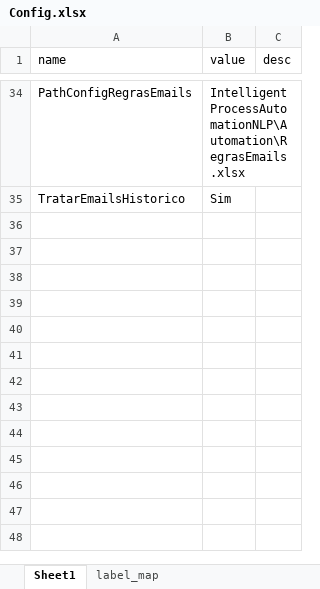
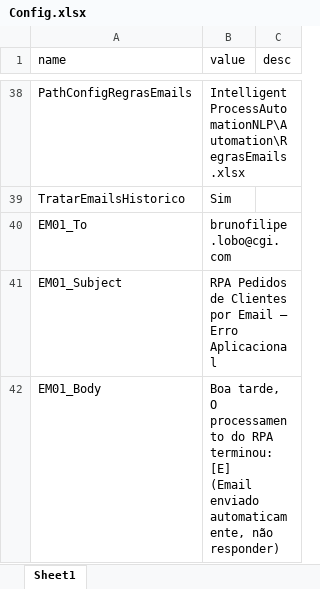
Before and after one commit to wald027/RVS, an Excel workbook: Config.xlsx, sheet Sheet1, drawn as a sheet; only a part is shown, gaps mark what is left out; values as stored, in another font and other column widths than the file's, no borders; ↵ is a line break in a cell; the diff covers the shown part only; the diff names each change by its address in the sheet, - before the commit and + after, or states it on an @@ line.

```diff
--- a/Config.xlsx (sheet Sheet1)
+++ b/Config.xlsx (sheet Sheet1)
-sheet tab: label_map
+row 40: EM01_To | brunofilipe.lobo@cgi.com
+row 41: EM01_Subject | RPA Pedidos de Clientes por Email – Erro Aplicacional
+row 42: EM01_Body | Boa tarde, ↵ O processamento do RPA terminou: [E] ↵ (Email enviado automaticamente, não responder)
```
Also changed, not shown: 4 added rows, 3 moved rows, 3 edited cells and cell formats elsewhere in this sheet, IntelligentProcessAutomationNLP/Automation/intencoes.xlsx, 7 other files.
